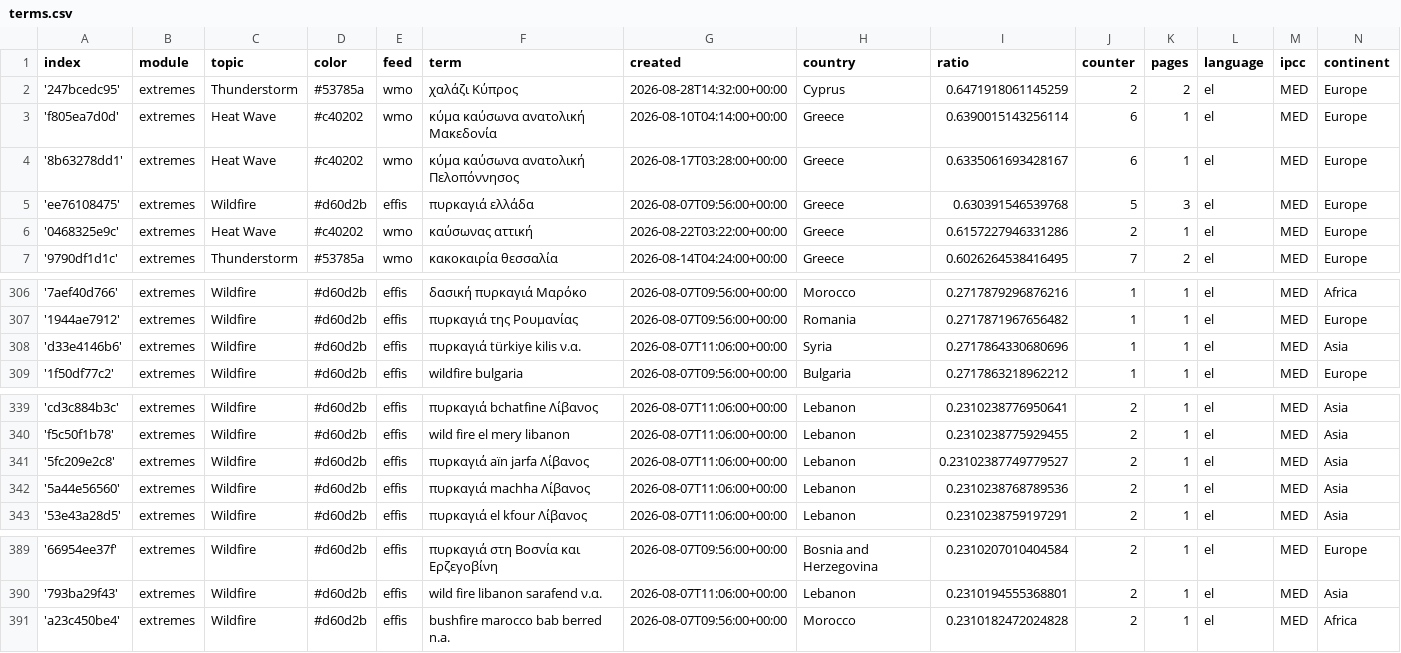
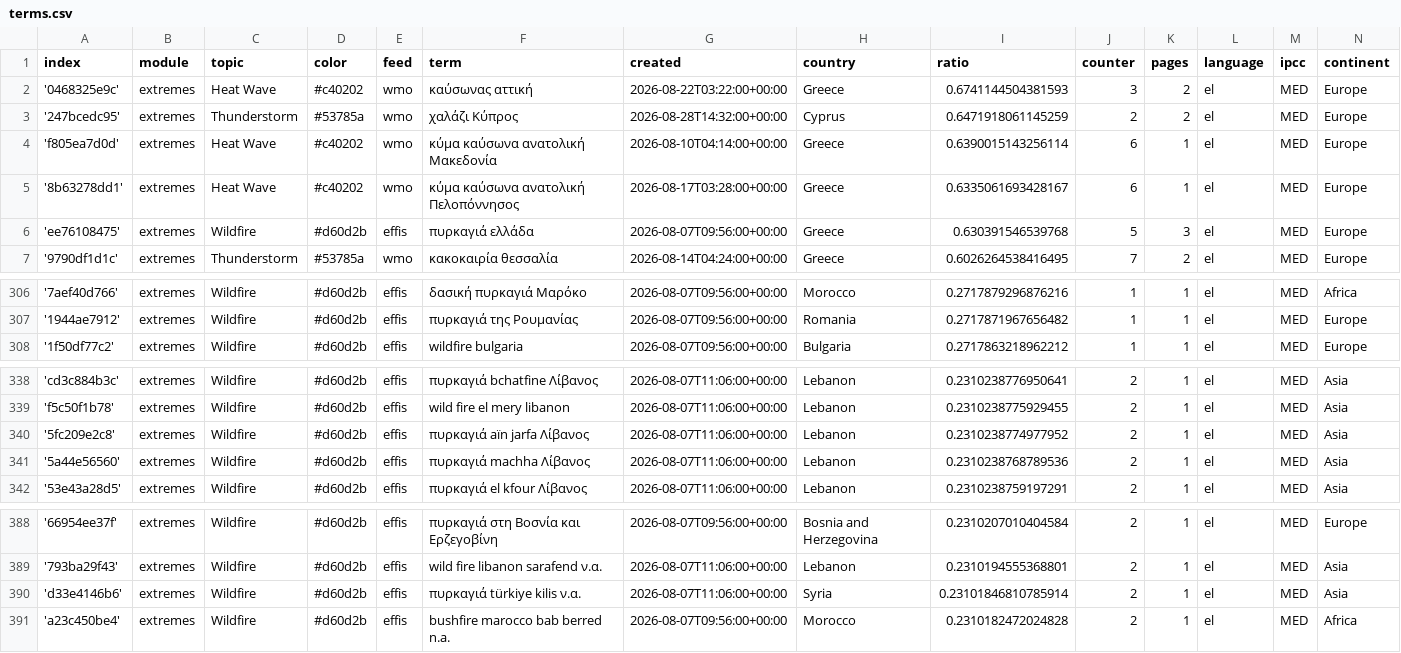
Before and after one commit to newsWhisperer/greekExtremes, a CSV file: terms.csv, drawn as a sheet; only a part is shown, gaps mark what is left out.

Commit message:
Commit from GitHub Actions (harvest:0.0)

```diff
--- a/terms.csv
+++ b/terms.csv
@@ -1,2 +1,3 @@
 index,module,topic,color,feed,term,created,country,ratio,counter,pages,language,ipcc,continent
+'0468325e9c',extremes,Heat Wave,#c40202,wmo,καύσωνας αττική,2026-08-22T03:22:00+00:00,Greece,0.6741144504381593,3,2,el,MED,Europe
 '247bcedc95',extremes,Thunderstorm,#53785a,wmo,χαλάζι Κύπρος,2026-08-28T14:32:00+00:00,Cyprus,0.6471918061145259,2,2,el,MED,Europe
@@ -5,3 +6,2 @@ index,module,topic,color,feed,term,created,country,ratio,counter,pages,language,
 'ee76108475',extremes,Wildfire,#d60d2b,effis,πυρκαγιά ελλάδα,2026-08-07T09:56:00+00:00,Greece,0.630391546539768,5,3,el,MED,Europe
-'0468325e9c',extremes,Heat Wave,#c40202,wmo,καύσωνας αττική,2026-08-22T03:22:00+00:00,Greece,0.6157227946331286,2,1,el,MED,Europe
 '9790df1d1c',extremes,Thunderstorm,#53785a,wmo,κακοκαιρία θεσσαλία,2026-08-14T04:24:00+00:00,Greece,0.6026264538416495,7,2,el,MED,Europe
@@ -307,3 +307,2 @@ index,module,topic,color,feed,term,created,country,ratio,counter,pages,language,
 '1944ae7912',extremes,Wildfire,#d60d2b,effis,πυρκαγιά της Ρουμανίας,2026-08-07T09:56:00+00:00,Romania,0.2717871967656482,1,1,el,MED,Europe
-'d33e4146b6',extremes,Wildfire,#d60d2b,effis,πυρκαγιά türkiye kilis ν.α.,2026-08-07T11:06:00+00:00,Syria,0.2717864330680696,1,1,el,MED,Asia
 '1f50df77c2',extremes,Wildfire,#d60d2b,effis,wildfire bulgaria,2026-08-07T09:56:00+00:00,Bulgaria,0.2717863218962212,1,1,el,MED,Europe
@@ -340,3 +339,3 @@ index,module,topic,color,feed,term,created,country,ratio,counter,pages,language,
 'f5c50f1b78',extremes,Wildfire,#d60d2b,effis,wild fire el mery libanon,2026-08-07T11:06:00+00:00,Lebanon,0.2310238775929455,2,1,el,MED,Asia
-'5fc209e2c8',extremes,Wildfire,#d60d2b,effis,πυρκαγιά aïn jarfa Λίβανος,2026-08-07T11:06:00+00:00,Lebanon,0.23102387749779527,2,1,el,MED,Asia
+'5fc209e2c8',extremes,Wildfire,#d60d2b,effis,πυρκαγιά aïn jarfa Λίβανος,2026-08-07T11:06:00+00:00,Lebanon,0.2310238774977952,2,1,el,MED,Asia
 '5a44e56560',extremes,Wildfire,#d60d2b,effis,πυρκαγιά machha Λίβανος,2026-08-07T11:06:00+00:00,Lebanon,0.2310238768789536,2,1,el,MED,Asia
@@ -390,2 +389,3 @@ index,module,topic,color,feed,term,created,country,ratio,counter,pages,language,
 '793ba29f43',extremes,Wildfire,#d60d2b,effis,wild fire libanon sarafend ν.α.,2026-08-07T11:06:00+00:00,Lebanon,0.2310194555368801,2,1,el,MED,Asia
+'d33e4146b6',extremes,Wildfire,#d60d2b,effis,πυρκαγιά türkiye kilis ν.α.,2026-08-07T11:06:00+00:00,Syria,0.23101846810785914,2,1,el,MED,Asia
 'a23c450be4',extremes,Wildfire,#d60d2b,effis,bushfire marocco bab berred n.a.,2026-08-07T09:56:00+00:00,Morocco,0.2310182472024828,2,1,el,MED,Africa
```
